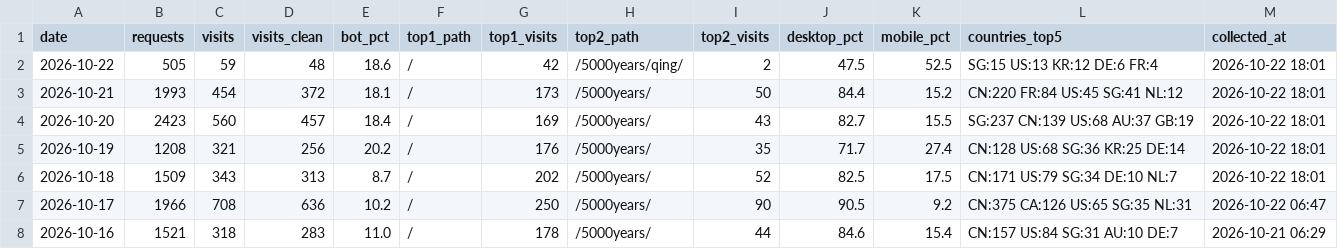
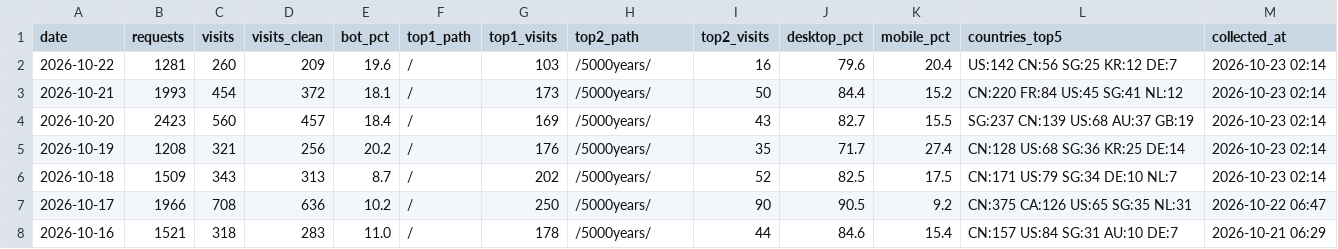
Before and after one commit to GeekBilly/theseventhrealm, a CSV file: 04-市场/03-推广获客/数据回收/站点分析/站点数据.csv, drawn as a sheet; only a part is shown.

```diff
--- a/04-市场/03-推广获客/数据回收/站点分析/站点数据.csv
+++ b/04-市场/03-推广获客/数据回收/站点分析/站点数据.csv
@@ -1,7 +1,7 @@
 date,requests,visits,visits_clean,bot_pct,top1_path,top1_visits,top2_path,top2_visits,desktop_pct,mobile_pct,countries_top5,collected_at
-2026-10-22,505,59,48,18.6,/,42,/5000years/qing/,2,47.5,52.5,SG:15 US:13 KR:12 DE:6 FR:4,2026-10-22 18:01
-2026-10-21,1993,454,372,18.1,/,173,/5000years/,50,84.4,15.2,CN:220 FR:84 US:45 SG:41 NL:12,2026-10-22 18:01
-2026-10-20,2423,560,457,18.4,/,169,/5000years/,43,82.7,15.5,SG:237 CN:139 US:68 AU:37 GB:19,2026-10-22 18:01
-2026-10-19,1208,321,256,20.2,/,176,/5000years/,35,71.7,27.4,CN:128 US:68 SG:36 KR:25 DE:14,2026-10-22 18:01
-2026-10-18,1509,343,313,8.7,/,202,/5000years/,52,82.5,17.5,CN:171 US:79 SG:34 DE:10 NL:7,2026-10-22 18:01
+2026-10-22,1281,260,209,19.6,/,103,/5000years/,16,79.6,20.4,US:142 CN:56 SG:25 KR:12 DE:7,2026-10-23 02:14
+2026-10-21,1993,454,372,18.1,/,173,/5000years/,50,84.4,15.2,CN:220 FR:84 US:45 SG:41 NL:12,2026-10-23 02:14
+2026-10-20,2423,560,457,18.4,/,169,/5000years/,43,82.7,15.5,SG:237 CN:139 US:68 AU:37 GB:19,2026-10-23 02:14
+2026-10-19,1208,321,256,20.2,/,176,/5000years/,35,71.7,27.4,CN:128 US:68 SG:36 KR:25 DE:14,2026-10-23 02:14
+2026-10-18,1509,343,313,8.7,/,202,/5000years/,52,82.5,17.5,CN:171 US:79 SG:34 DE:10 NL:7,2026-10-23 02:14
 2026-10-17,1966,708,636,10.2,/,250,/5000years/,90,90.5,9.2,CN:375 CA:126 US:65 SG:35 NL:31,2026-10-22 06:47
```
Also changed, not shown: 11-运营/data/cf-security.csv, 11-运营/data/deepseek-balance.csv, 4 other files.
